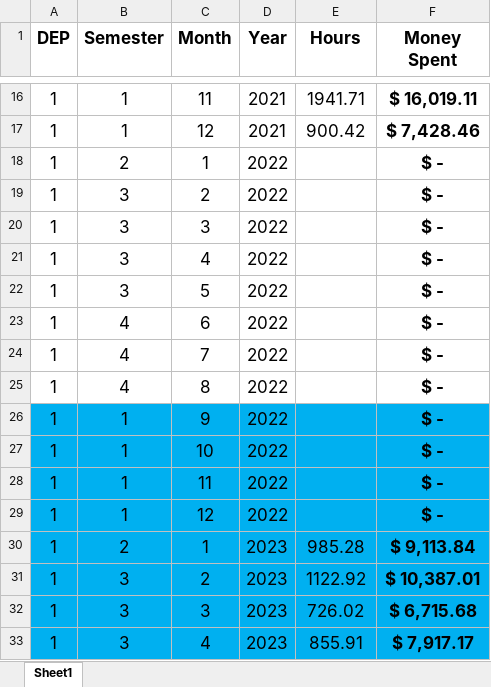
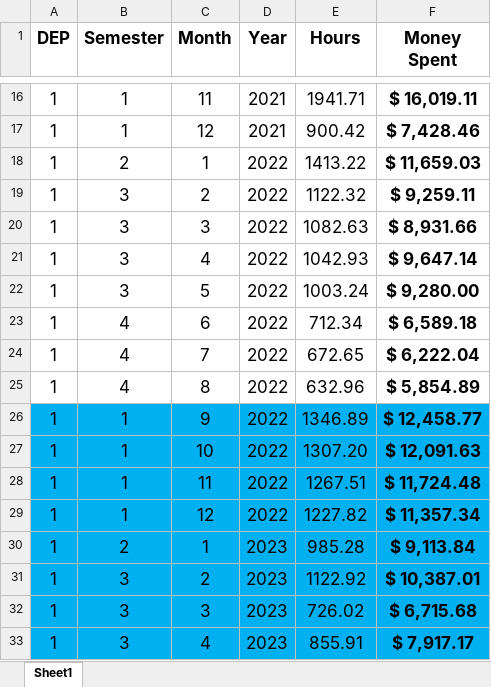
Before and after one commit to warrmu01/Hours-Analysis, an Excel workbook: DinningData.xlsx, sheet Sheet1, drawn as a sheet; only a part is shown, gaps mark what is left out; values as stored, in another font and other column widths than the file's, no borders; the diff names each change by its address in the sheet, - before the commit and + after, or states it on an @@ line.

Commit message:
linear regression on the data

```diff
--- a/DinningData.xlsx (sheet Sheet1)
+++ b/DinningData.xlsx (sheet Sheet1)
-E18 (Hours): (empty)
+E18 (Hours): 1413.22
-F18 (Money Spent): $ -
+F18 (Money Spent): $ 11,659.03
-E19 (Hours): (empty)
+E19 (Hours): 1122.32
-F19 (Money Spent): $ -
+F19 (Money Spent): $ 9,259.11
-E20 (Hours): (empty)
+E20 (Hours): 1082.63
-F20 (Money Spent): $ -
+F20 (Money Spent): $ 8,931.66
-E21 (Hours): (empty)
+E21 (Hours): 1042.93
-F21 (Money Spent): $ -
+F21 (Money Spent): $ 9,647.14
-E22 (Hours): (empty)
+E22 (Hours): 1003.24
-F22 (Money Spent): $ -
+F22 (Money Spent): $ 9,280.00
-E23 (Hours): (empty)
+E23 (Hours): 712.34
-F23 (Money Spent): $ -
+F23 (Money Spent): $ 6,589.18
-E24 (Hours): (empty)
+E24 (Hours): 672.65
-F24 (Money Spent): $ -
+F24 (Money Spent): $ 6,222.04
-E25 (Hours): (empty)
+E25 (Hours): 632.96
-F25 (Money Spent): $ -
+F25 (Money Spent): $ 5,854.89
-E26 (Hours): (empty)
+E26 (Hours): 1346.89
-F26 (Money Spent): $ -
+F26 (Money Spent): $ 12,458.77
-E27 (Hours): (empty)
+E27 (Hours): 1307.20
-F27 (Money Spent): $ -
+F27 (Money Spent): $ 12,091.63
-E28 (Hours): (empty)
+E28 (Hours): 1267.51
-F28 (Money Spent): $ -
+F28 (Money Spent): $ 11,724.48
-E29 (Hours): (empty)
+E29 (Hours): 1227.82
-F29 (Money Spent): $ -
+F29 (Money Spent): $ 11,357.34
```
Also changed, not shown: 2 other files.
